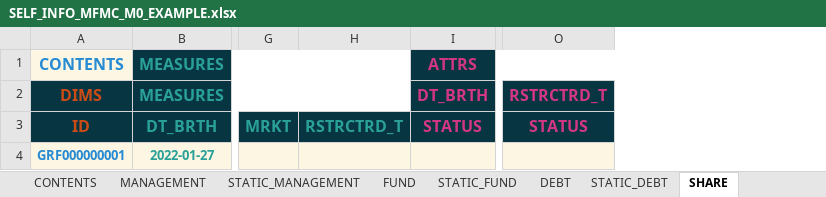
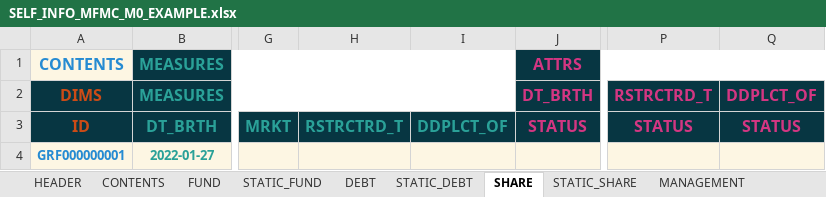
Before and after one commit to lerooze/journey-docs, an Excel workbook: domain_files/ifdat/example/SELF_INFO_MFMC_M0_EXAMPLE.xlsx, sheet SHARE, drawn as a sheet; only a part is shown, gaps mark what is left out; values as stored, in another font and other column widths than the file's, no borders; the diff names each change by its address in the sheet, - before the commit and + after, or states it on an @@ line.

```diff
--- a/domain_files/ifdat/example/SELF_INFO_MFMC_M0_EXAMPLE.xlsx (sheet SHARE)
+++ b/domain_files/ifdat/example/SELF_INFO_MFMC_M0_EXAMPLE.xlsx (sheet SHARE)
@@ sheet tab order changed: HEADER | CONTENTS | FUND | STATIC_FUND | DEBT | STATIC_DEBT | SHARE | STATIC_SHARE | MANAGEMENT @@
+column I, row 3: DDPLCT_OF
+column Q, rows 2-3: DDPLCT_OF | STATUS
```
Also changed, not shown: sheet CONTACT_TO_RA, sheet HEADER, sheet STATIC_FUND, sheet DEBT, sheet CONTENTS, other sheet tabs, domain_files/ifdat/example/OTHER_INFO_MFMC_M0_EXAMPLE.xlsx, domain_files/ifdat/model/INCOME_DATAMODEL.xlsx, 45 other files.
